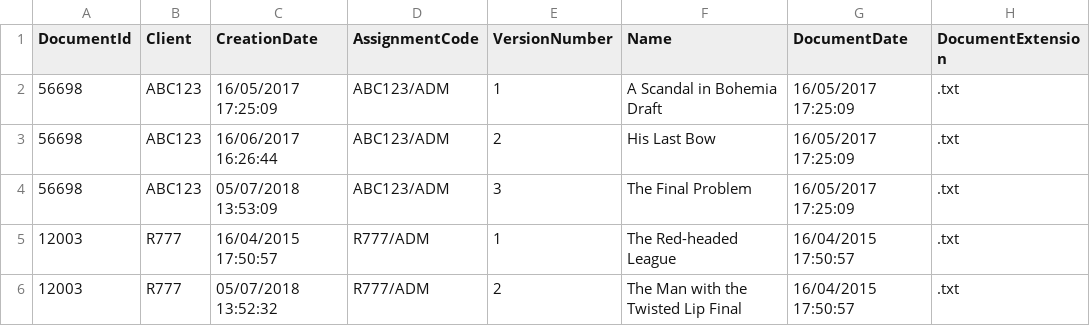
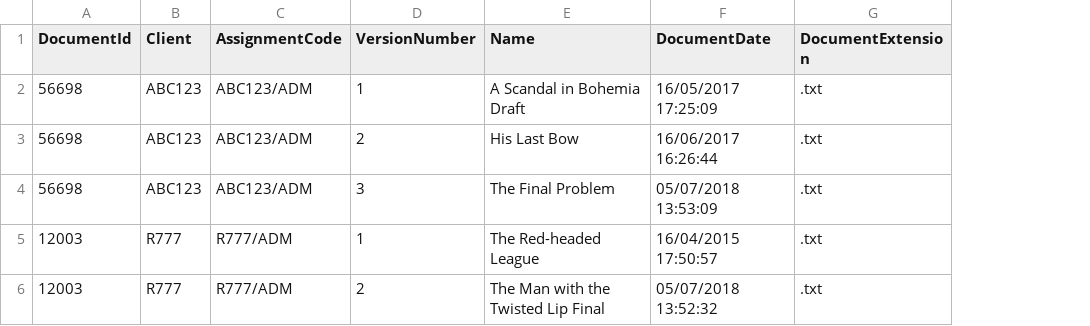
Before and after one commit to cham-dev/docs, a CSV file: csv-output/examples/export-batch-1/metadata-custom.csv, drawn as a sheet; only a part is shown; removed rows and columns are numbered as before the commit, all else as after; the diff names each change by its address in the sheet, - before the commit and + after, or states it on an @@ line.

Commit message:
corrected date created and document date, removed build tag.

```diff
--- a/csv-output/examples/export-batch-1/metadata-custom.csv
+++ b/csv-output/examples/export-batch-1/metadata-custom.csv
-column C (CreationDate), rows 2-6: 16/05/2017 17:25:09 | 16/06/2017 16:26:44 | 05/07/2018 13:53:09 | 16/04/2015 17:50:57 | 05/07/2018 13:52:32
-F3 (DocumentDate): 16/05/2017 17:25:09
+F3 (DocumentDate): 16/06/2017 16:26:44
-F4 (DocumentDate): 16/05/2017 17:25:09
+F4 (DocumentDate): 05/07/2018 13:53:09
-F6 (DocumentDate): 16/04/2015 17:50:57
+F6 (DocumentDate): 05/07/2018 13:52:32
```
Also changed, not shown: 1 other file.
